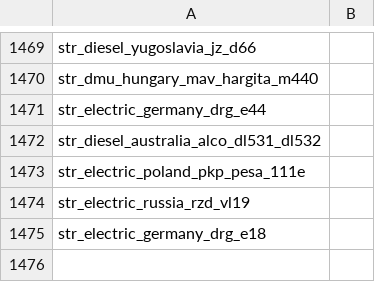
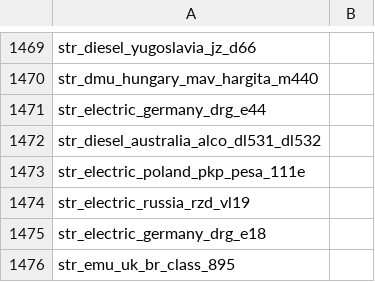
Before and after one commit to nemethviktor/2ccts_revival, a CSV file: lang/afrikaans.csv, drawn as a sheet; only a part is shown, gaps mark what is left out.

```diff
--- a/lang/afrikaans.csv
+++ b/lang/afrikaans.csv
@@ -1475 +1475,2 @@ str_electric_russia_rzd_vl19,
 str_electric_germany_drg_e18,
+str_emu_uk_br_class_895,
```
Also changed, not shown: lang/catalan.csv, lang/croatian.csv, 53 other files.
